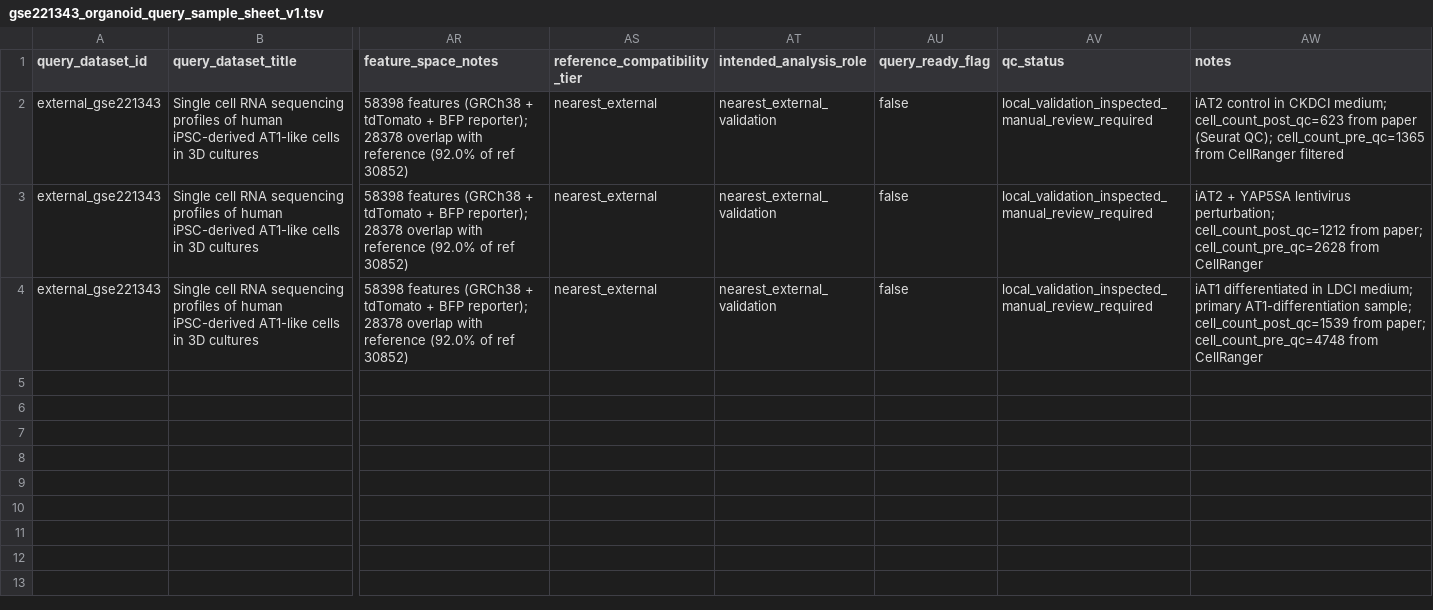
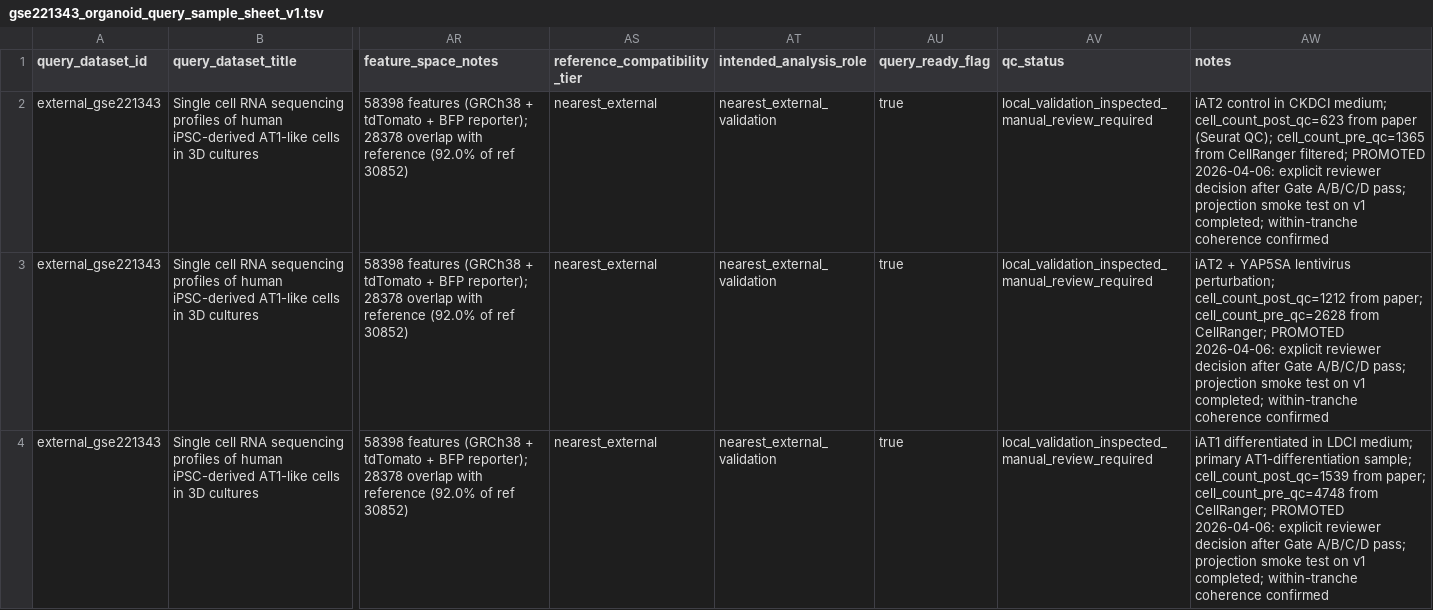
Before and after one commit to Akitsutsu/fix-epithelial-bridge-path-rewrite-for-compute_legacy_exec, a TSV file: metadata/external/gse221343_organoid_query_sample_sheet_v1.tsv, drawn as a sheet; only a part is shown, gaps mark what is left out; the diff names each change by its address in the sheet, - before the commit and + after, or states it on an @@ line.

```diff
--- a/metadata/external/gse221343_organoid_query_sample_sheet_v1.tsv
+++ b/metadata/external/gse221343_organoid_query_sample_sheet_v1.tsv
-AU2:AU4 (query_ready_flag): false
+AU2:AU4 (query_ready_flag): true
-AW2 (notes): …from CellRanger filtered
+AW2 (notes): …from CellRanger filtered; PROMOTED 2026-04-06: explicit reviewer decision after Gate A/B/C/D pass; projection smoke test on v1 completed; within-tranche coherence confirmed
-AW3 (notes): …cell_count_pre_qc=2628 from CellRanger
+AW3 (notes): …cell_count_pre_qc=2628 from CellRanger; PROMOTED 2026-04-06: explicit reviewer decision after Gate A/B/C/D pass; projection smoke test on v1 completed; within-tranche coherence confirmed
-AW4 (notes): …cell_count_pre_qc=4748 from CellRanger
+AW4 (notes): …cell_count_pre_qc=4748 from CellRanger; PROMOTED 2026-04-06: explicit reviewer decision after Gate A/B/C/D pass; projection smoke test on v1 completed; within-tranche coherence confirmed
```
Also changed, not shown: 3 other files.
